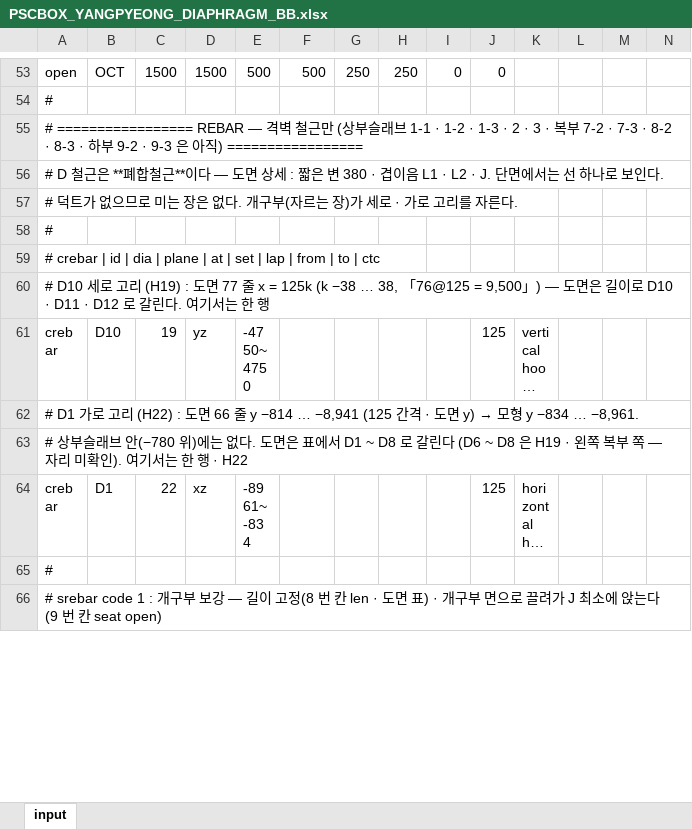
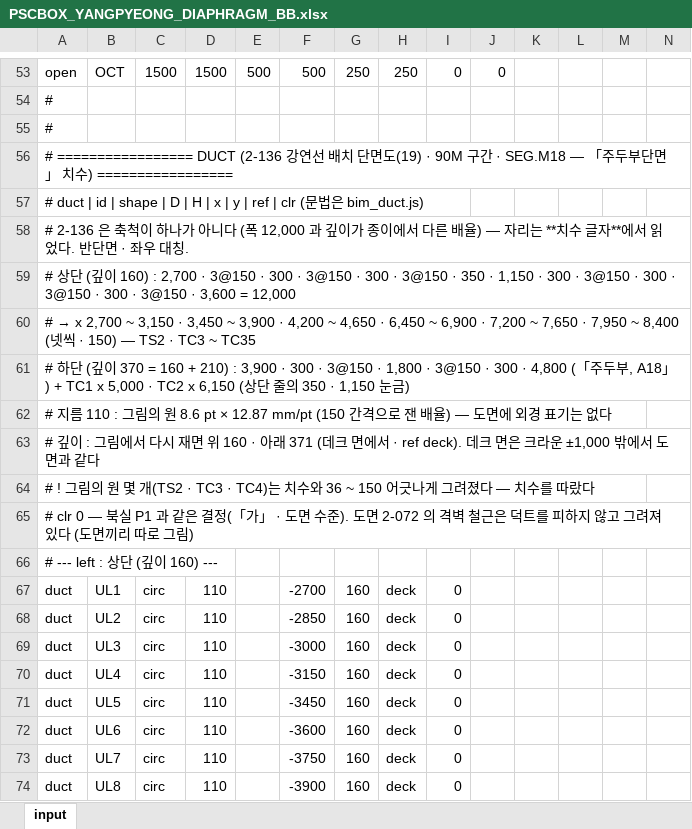
Before and after one commit to macroBIM/macroBIM, an Excel workbook: PSCBOX_YANGPYEONG_DIAPHRAGM_BB.xlsx, sheet input, drawn as a sheet; only a part is shown, gaps mark what is left out; the shorter side is filled out with more unchanged rows; long unchanged cells end in …; values as stored, in another font and other column widths than the file's, no borders; the diff covers the shown part only; the diff names each change by its address in the sheet, - before the commit and + after, or states it on an @@ line.

```diff
--- a/PSCBOX_YANGPYEONG_DIAPHRAGM_BB.xlsx (sheet input)
+++ b/PSCBOX_YANGPYEONG_DIAPHRAGM_BB.xlsx (sheet input)
+row 55: #
+row 56: # ================= DUCT (2-136 강연선 배치 단면도(19) · 90M 구간 · SEG.M18 — 「주두부단면」 치수) =================
+row 57: # duct | id | shape | D | H | x | y | ref | clr (문법은 bim_duct.js)
+row 58: # 2-136 은 축척이 하나가 아니다 (폭 12,000 과 깊이가 종이에서 다른 배율) — 자리는 **치수 글자**에서 읽었다. 반단면 · 좌우 대칭.
+row 59: # 상단 (깊이 160) : 2,700 · 3@150 · 300 · 3@150 · 300 · 3@150 · 350 · 1,150 · 300 · 3@150 · 300 · 3@150 · 300 · 3@150 · 3,600 = 12,000
+row 60: # → x 2,700 ~ 3,150 · 3,450 ~ 3,900 · 4,200 ~ 4,650 · 6,450 ~ 6,900 · 7,200 ~ 7,650 · 7,950 ~ 8,400 (넷씩 · 150) — TS2 · TC3 ~ TC35
+row 61: # 하단 (깊이 370 = 160 + 210) : 3,900 · 300 · 3@150 · 1,800 · 3@150 · 300 · 4,800 (「주두부, A18」) + TC1 x 5,000 · TC2 x 6,150 (상단 줄의 350 · 1,150 눈금)
+row 62: # 지름 110 : 그림의 원 8.6 pt × 12.87 mm/pt (150 간격으로 잰 배율) — 도면에 외경 표기는 없다
+row 63: # 깊이 : 그림에서 다시 재면 위 160 · 아래 371 (데크 면에서 · ref deck). 데크 면은 크라운 ±1,000 밖에서 도면과 같다
+row 64: # ! 그림의 원 몇 개(TS2 · TC3 · TC4)는 치수와 36 ~ 150 어긋나게 그려졌다 — 치수를 따랐다
+row 65: # clr 0 — 북실 P1 과 같은 결정(「가」 · 도면 수준). 도면 2-072 의 격벽 철근은 덕트를 피하지 않고 그려져 있다 (도면끼리 따로 그림)
+row 66: # --- left : 상단 (깊이 160) ---
+row 67: duct | UL1 | circ | 110 |  | -2700 | 160 | deck | 0
+row 68: duct | UL2 | circ | 110 |  | -2850 | 160 | deck | 0
+row 69: duct | UL3 | circ | 110 |  | -3000 | 160 | deck | 0
+row 70: duct | UL4 | circ | 110 |  | -3150 | 160 | deck | 0
+row 71: duct | UL5 | circ | 110 |  | -3450 | 160 | deck | 0
+row 72: duct | UL6 | circ | 110 |  | -3600 | 160 | deck | 0
+row 73: duct | UL7 | circ | 110 |  | -3750 | 160 | deck | 0
+row 74: duct | UL8 | circ | 110 |  | -3900 | 160 | deck | 0
```
Also changed, not shown: 67 added rows and 1 edited cell elsewhere in this sheet, 1 other file.
